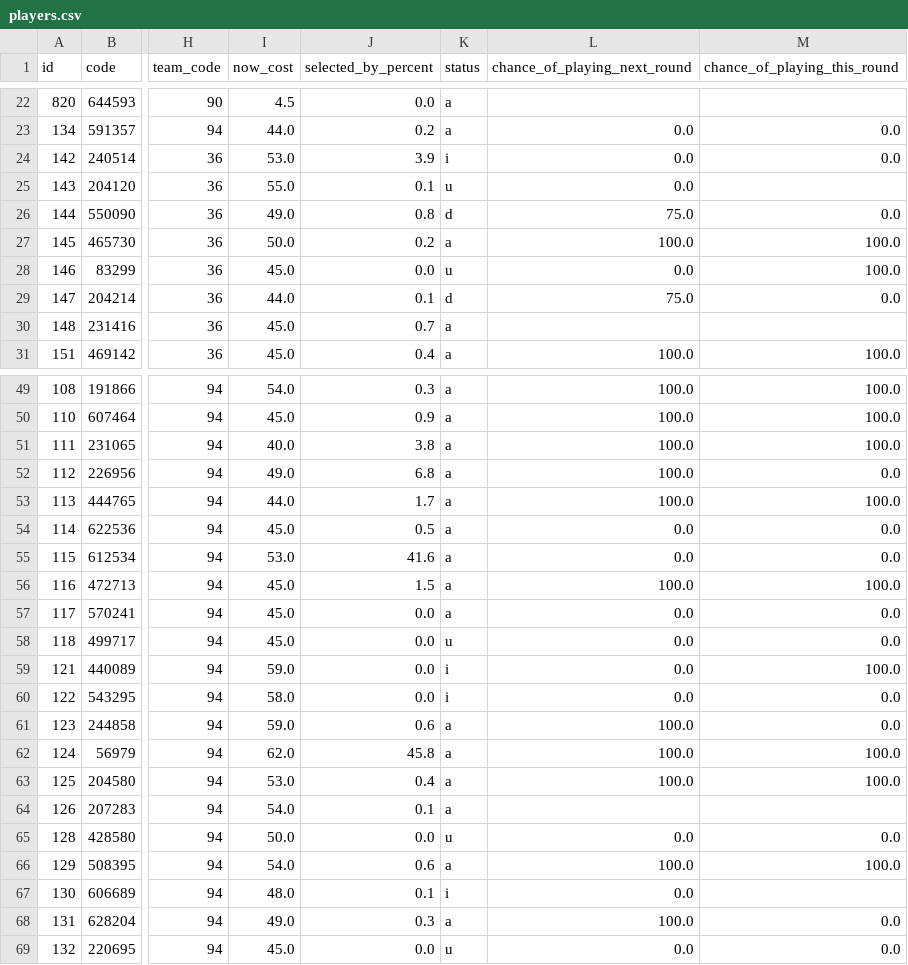
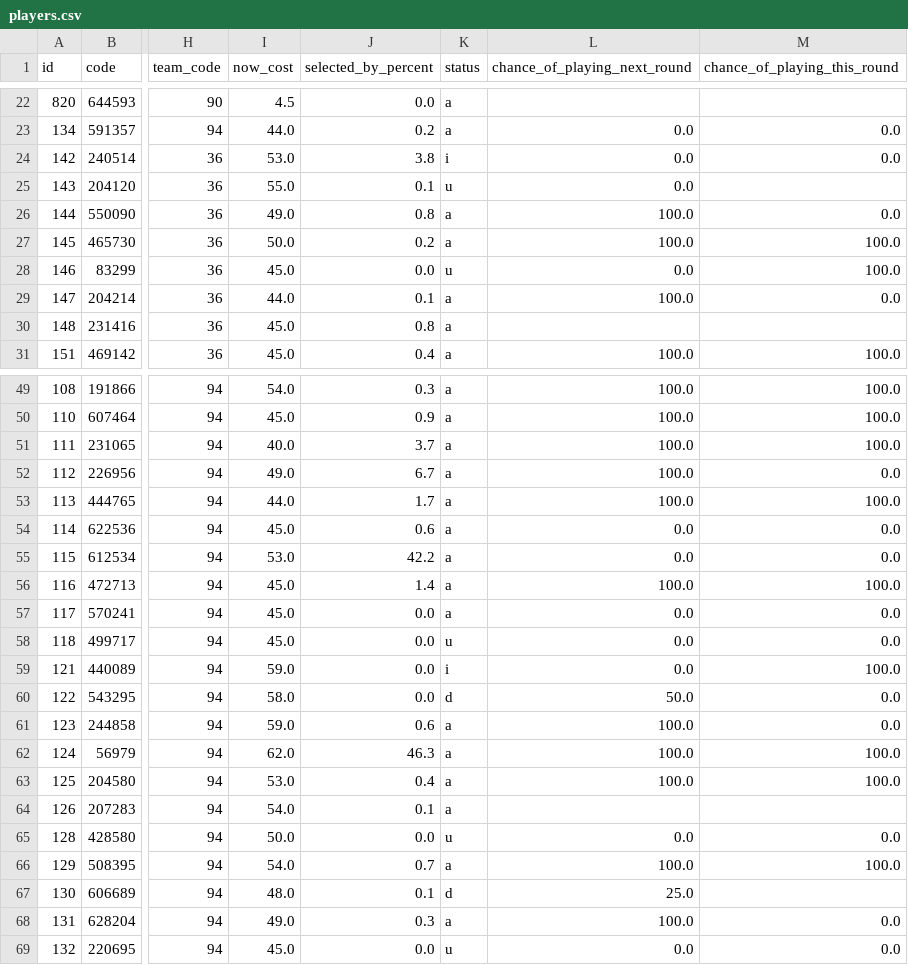
Before and after one commit to quocanhdayyy/footballmanager, a CSV file: data/players.csv, drawn as a sheet; only a part is shown, gaps mark what is left out; the diff covers the shown part only; the diff names each change by its address in the sheet, - before the commit and + after, or states it on an @@ line.

```diff
--- a/data/players.csv
+++ b/data/players.csv
-J24 (selected_by_percent): 3.9
+J24 (selected_by_percent): 3.8
-K26 (status): d
+K26 (status): a
-L26 (chance_of_playing_next_round): 75.0
+L26 (chance_of_playing_next_round): 100.0
-K29 (status): d
+K29 (status): a
-L29 (chance_of_playing_next_round): 75.0
+L29 (chance_of_playing_next_round): 100.0
-J30 (selected_by_percent): 0.7
+J30 (selected_by_percent): 0.8
-J51 (selected_by_percent): 3.8
+J51 (selected_by_percent): 3.7
-J52 (selected_by_percent): 6.8
+J52 (selected_by_percent): 6.7
-J54 (selected_by_percent): 0.5
+J54 (selected_by_percent): 0.6
-J55 (selected_by_percent): 41.6
+J55 (selected_by_percent): 42.2
-J56 (selected_by_percent): 1.5
+J56 (selected_by_percent): 1.4
-K60 (status): i
+K60 (status): d
-L60 (chance_of_playing_next_round): 0.0
+L60 (chance_of_playing_next_round): 50.0
-J62 (selected_by_percent): 45.8
+J62 (selected_by_percent): 46.3
-J66 (selected_by_percent): 0.6
+J66 (selected_by_percent): 0.7
-K67 (status): i
+K67 (status): d
-L67 (chance_of_playing_next_round): 0.0
+L67 (chance_of_playing_next_round): 25.0
```
Also changed, not shown: 145 edited cells elsewhere in this file, data/processed/squad_snapshot.csv.
